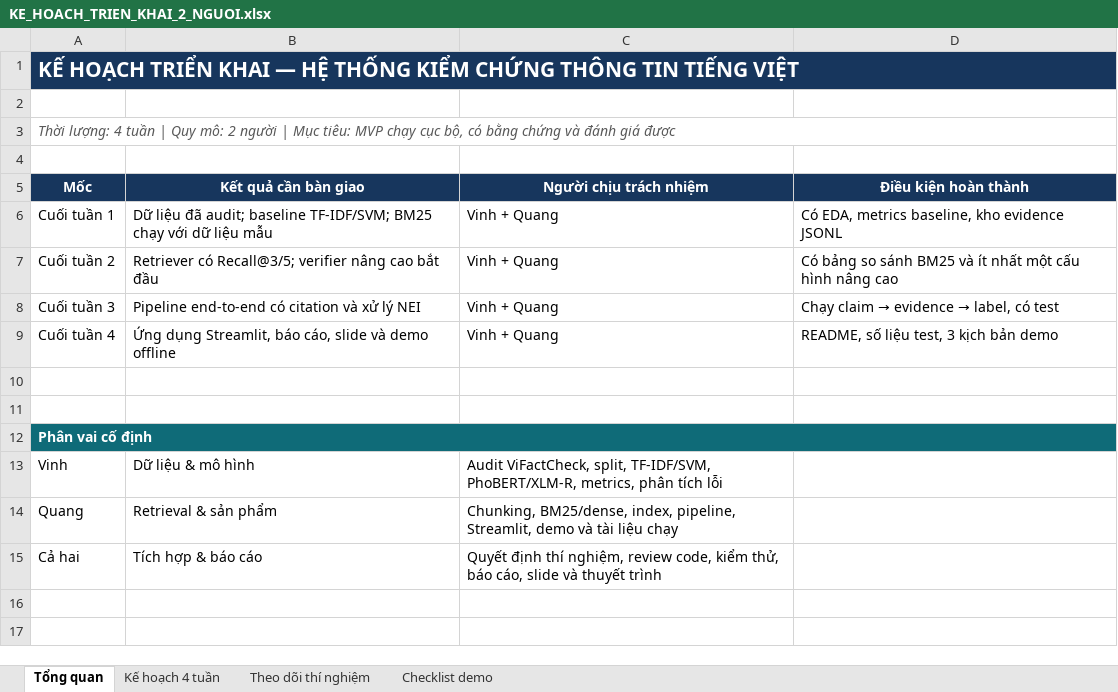
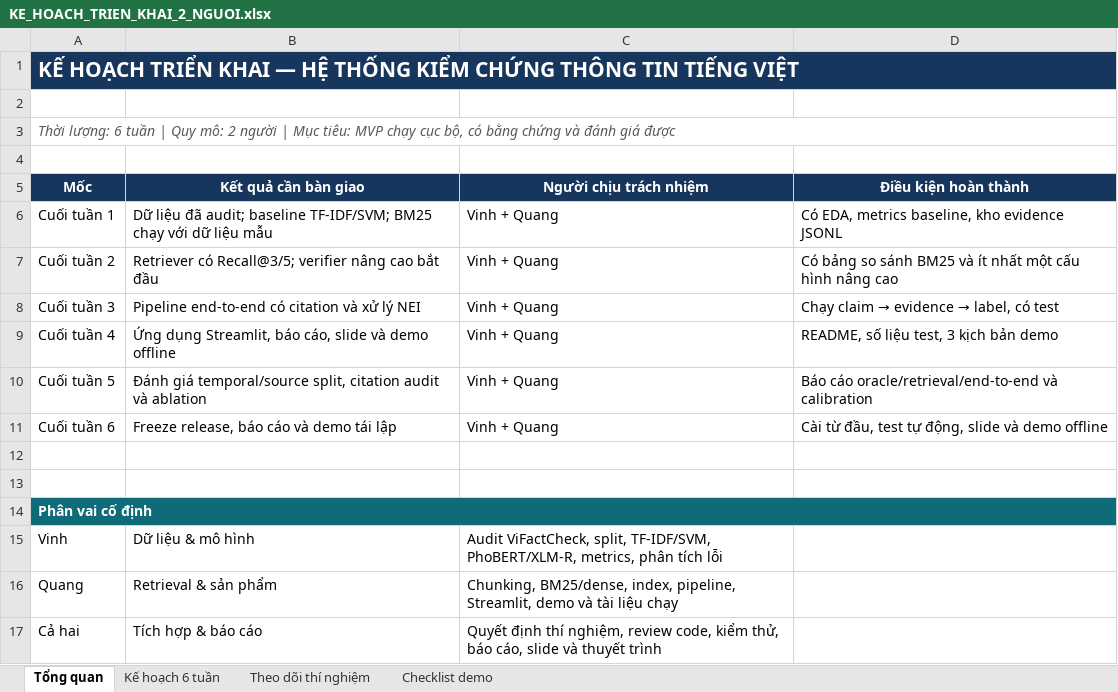
Before and after one commit to ducvinh101101/Vietnamese_Fact_Checking, an Excel workbook: KE_HOACH_TRIEN_KHAI_2_NGUOI.xlsx, sheet Tổng quan, drawn as a sheet; values as stored, in another font and other column widths than the file's, no borders; the diff names each change by its address in the sheet, - before the commit and + after, or states it on an @@ line.

```diff
--- a/KE_HOACH_TRIEN_KHAI_2_NGUOI.xlsx (sheet Tổng quan)
+++ b/KE_HOACH_TRIEN_KHAI_2_NGUOI.xlsx (sheet Tổng quan)
-sheet tab: Kế hoạch 4 tuần
+sheet tab: Kế hoạch 6 tuần
-A3 (Mốc): Thời lượng: 4 tuần |…
+A3 (Mốc): Thời lượng: 6 tuần |…
+row 10: Cuối tuần 5 | Đánh giá temporal/source split, citation audit và ablation | Vinh + Quang | Báo cáo oracle/retrieval/end-to-end và calibration
+row 11: Cuối tuần 6 | Freeze release, báo cáo và demo tái lập | Vinh + Quang | Cài từ đầu, test tự động, slide và demo offline
```
Also changed, not shown: sheet Kế hoạch 6 tuần, sheet Theo dõi thí nghiệm, sheet Checklist demo, 10 other files.
